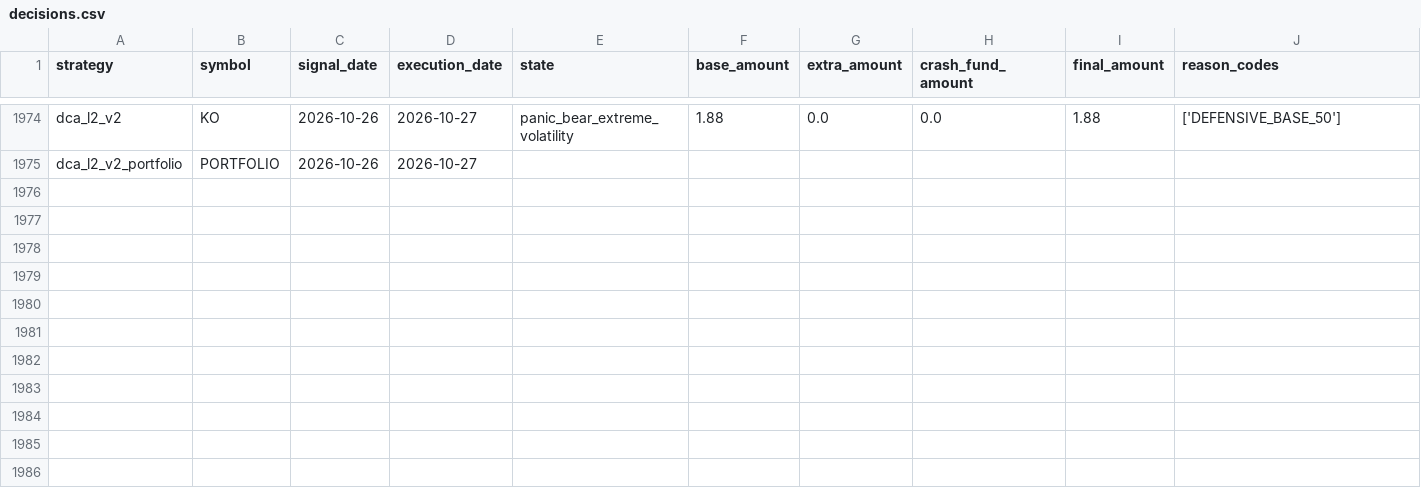
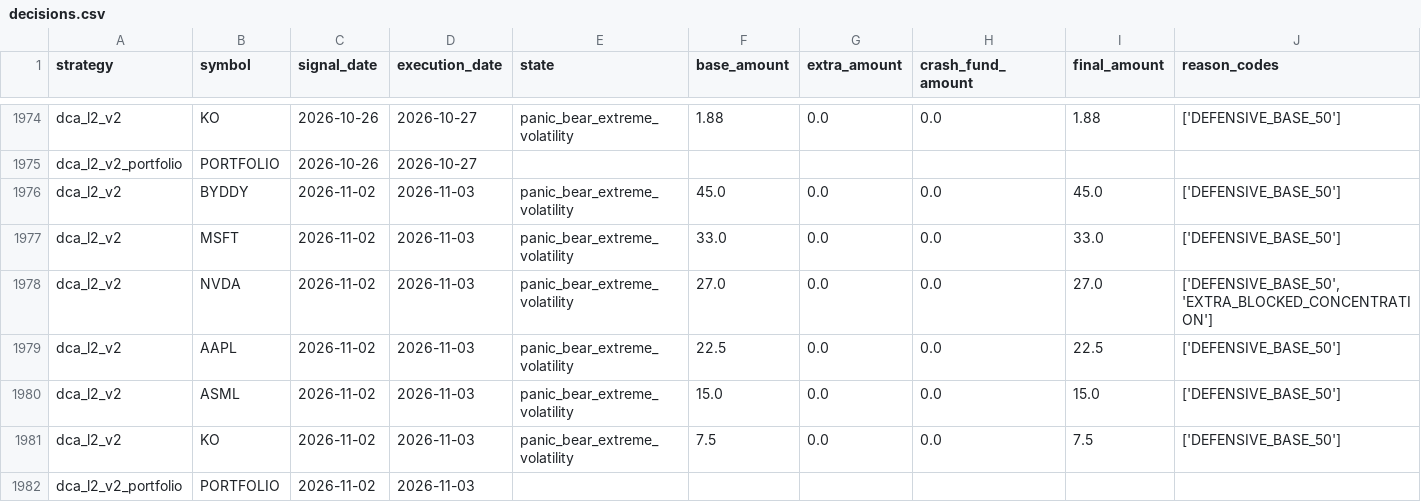
Before and after one commit to susiyuan5/suinvestment, a CSV file: results/dca_l2/v2/decisions.csv, drawn as a sheet; only a part is shown, gaps mark what is left out; rows hold the shown columns only; the diff names each change by its address in the sheet, - before the commit and + after, or states it on an @@ line.

```diff
--- a/results/dca_l2/v2/decisions.csv
+++ b/results/dca_l2/v2/decisions.csv
+row 1976: dca_l2_v2 | BYDDY | 2026-11-02 | 2026-11-03 | panic_bear_extreme_volatility | 45.0 | 0.0 | 0.0 | 45.0 | ['DEFENSIVE_BASE_50']
+row 1977: dca_l2_v2 | MSFT | 2026-11-02 | 2026-11-03 | panic_bear_extreme_volatility | 33.0 | 0.0 | 0.0 | 33.0 | ['DEFENSIVE_BASE_50']
+row 1978: dca_l2_v2 | NVDA | 2026-11-02 | 2026-11-03 | panic_bear_extreme_volatility | 27.0 | 0.0 | 0.0 | 27.0 | ['DEFENSIVE_BASE_50', 'EXTRA_BLOCKED_CONCENTRATION']
+row 1979: dca_l2_v2 | AAPL | 2026-11-02 | 2026-11-03 | panic_bear_extreme_volatility | 22.5 | 0.0 | 0.0 | 22.5 | ['DEFENSIVE_BASE_50']
+row 1980: dca_l2_v2 | ASML | 2026-11-02 | 2026-11-03 | panic_bear_extreme_volatility | 15.0 | 0.0 | 0.0 | 15.0 | ['DEFENSIVE_BASE_50']
+row 1981: dca_l2_v2 | KO | 2026-11-02 | 2026-11-03 | panic_bear_extreme_volatility | 7.5 | 0.0 | 0.0 | 7.5 | ['DEFENSIVE_BASE_50']
+row 1982: dca_l2_v2_portfolio | PORTFOLIO | 2026-11-02 | 2026-11-03
```
Also changed, not shown: results/dca_l2/v2/summary.csv, results/dca_l2/v2/trades.csv, 3 other files.
